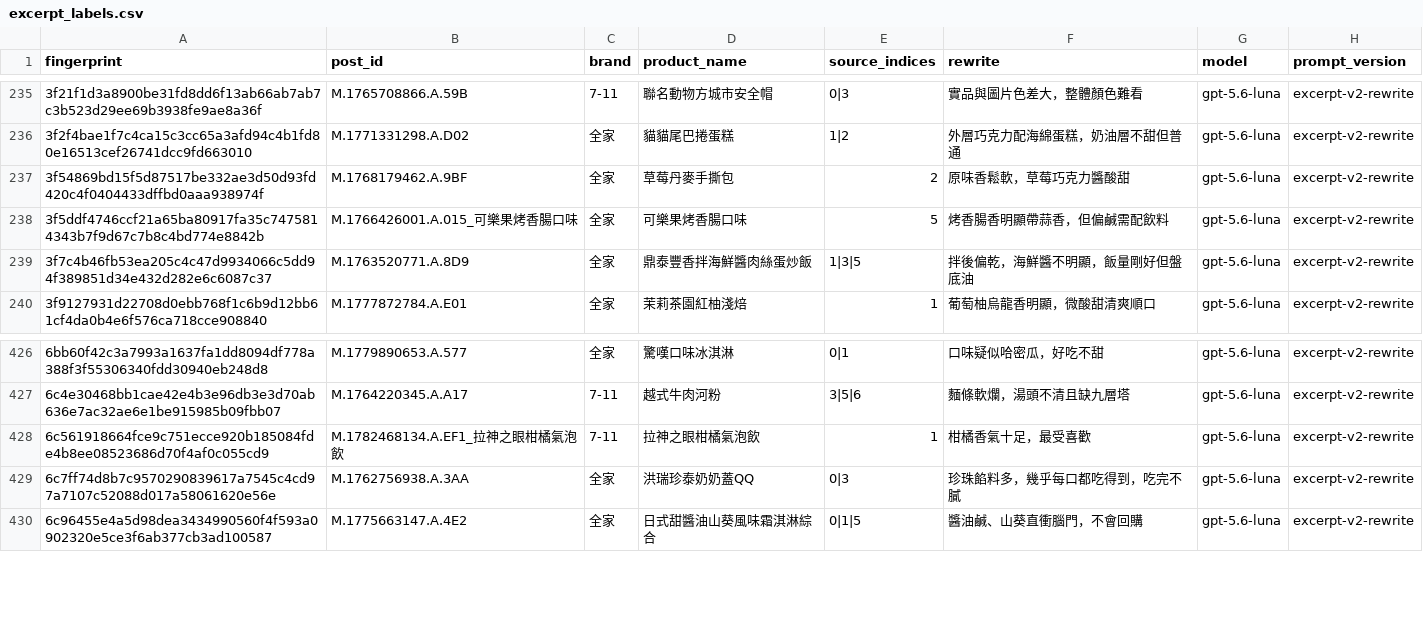
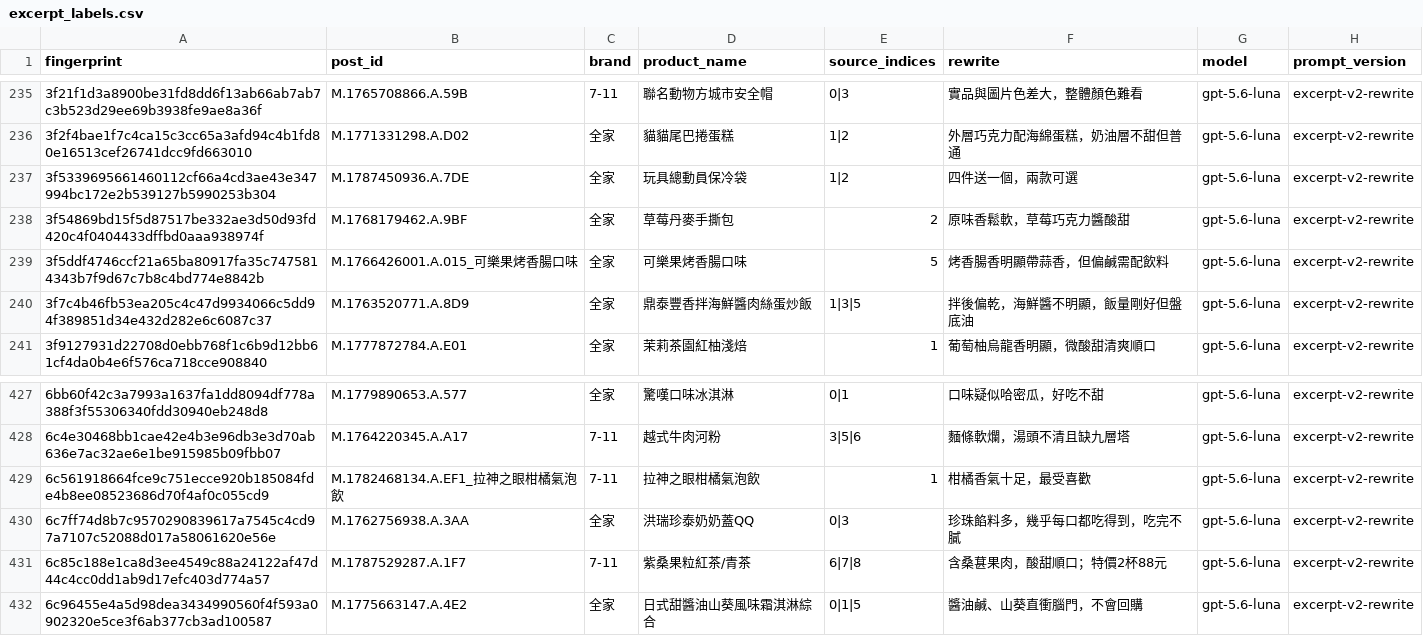
Before and after one commit to YuHsunWang/cvs-radar, a CSV file: data/labels/excerpt_labels.csv, drawn as a sheet; only a part is shown, gaps mark what is left out.

```diff
--- a/data/labels/excerpt_labels.csv
+++ b/data/labels/excerpt_labels.csv
@@ -236,2 +236,3 @@
 3f2f4bae1f7c4ca15c3cc65a3afd94c4b1fd80e16513cef26741dcc9fd663010,M.1771331298.A.D02,全家,貓貓尾巴捲蛋糕,1|2,外層巧克力配海綿蛋糕，奶油層不甜但普通,gpt-5.6-luna,excerpt-v2-rewrite
+3f5339695661460112cf66a4cd3ae43e347994bc172e2b539127b5990253b304,M.1787450936.A.7DE,全家,玩具總動員保冷袋,1|2,四件送一個，兩款可選,gpt-5.6-luna,excerpt-v2-rewrite
 3f54869bd15f5d87517be332ae3d50d93fd420c4f0404433dffbd0aaa938974f,M.1768179462.A.9BF,全家,草莓丹麥手撕包,2,原味香鬆軟，草莓巧克力醬酸甜,gpt-5.6-luna,excerpt-v2-rewrite
@@ -429,2 +430,3 @@
 6c7ff74d8b7c9570290839617a7545c4cd97a7107c52088d017a58061620e56e,M.1762756938.A.3AA,全家,洪瑞珍泰奶奶蓋QQ,0|3,珍珠餡料多，幾乎每口都吃得到，吃完不膩,gpt-5.6-luna,excerpt-v2-rewrite
+6c85c188e1ca8d3ee4549c88a24122af47d44c4cc0dd1ab9d17efc403d774a57,M.1787529287.A.1F7,7-11,紫桑果粒紅茶/青茶,6|7|8,含桑葚果肉，酸甜順口；特價2杯88元,gpt-5.6-luna,excerpt-v2-rewrite
 6c96455e4a5d98dea3434990560f4f593a0902320e5ce3f6ab377cb3ad100587,M.1775663147.A.4E2,全家,日式甜醬油山葵風味霜淇淋綜合,0|1|5,醬油鹹、山葵直衝腦門，不會回購,gpt-5.6-luna,excerpt-v2-rewrite
```
Also changed, not shown: data/labels/comment_picks.csv, data/labels/product_category_labels.csv, 4 other files.
